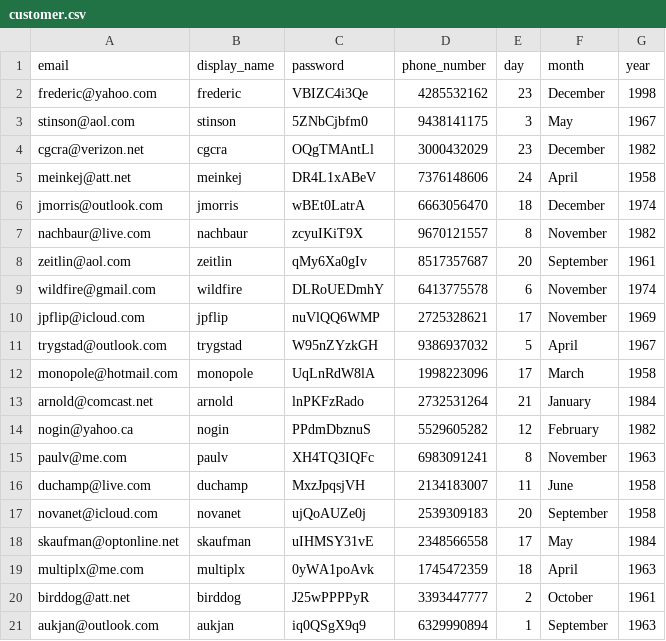
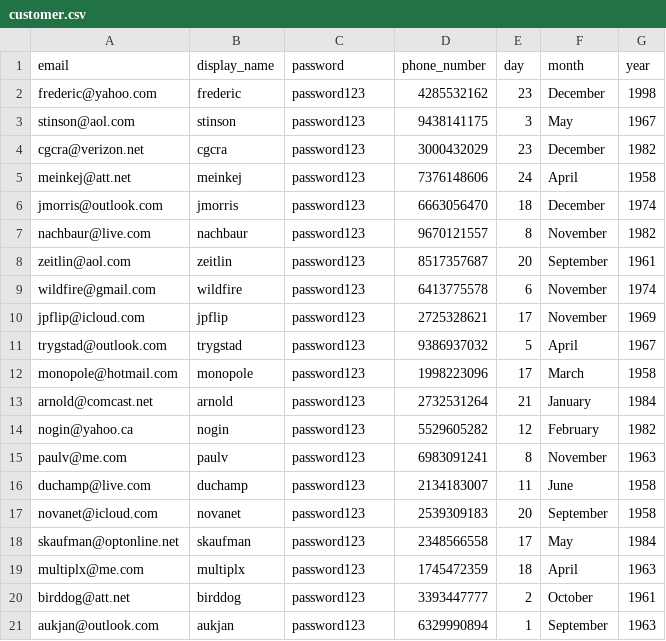
Before and after one commit to dxc2961/cs320_data_management_project, a CSV file: data/customer.csv, drawn as a sheet.

Commit message:
changed user password

```diff
--- a/data/customer.csv
+++ b/data/customer.csv
@@ -1,21 +1,21 @@
 email,display_name,password,phone_number,day,month,year
-frederic@yahoo.com,frederic,VBIZC4i3Qe,4285532162,23,December,1998
-stinson@aol.com,stinson,5ZNbCjbfm0,9438141175,3,May,1967
-cgcra@verizon.net,cgcra,OQgTMAntLl,3000432029,23,December,1982
-meinkej@att.net,meinkej,DR4L1xABeV,7376148606,24,April,1958
-jmorris@outlook.com,jmorris,wBEt0LatrA,6663056470,18,December,1974
-nachbaur@live.com,nachbaur,zcyuIKiT9X,9670121557,8,November,1982
-zeitlin@aol.com,zeitlin,qMy6Xa0gIv,8517357687,20,September,1961
-wildfire@gmail.com,wildfire,DLRoUEDmhY,6413775578,6,November,1974
-jpflip@icloud.com,jpflip,nuVlQQ6WMP,2725328621,17,November,1969
-trygstad@outlook.com,trygstad,W95nZYzkGH,9386937032,5,April,1967
-monopole@hotmail.com,monopole,UqLnRdW8lA,1998223096,17,March,1958
-arnold@comcast.net,arnold,lnPKFzRado,2732531264,21,January,1984
-nogin@yahoo.ca,nogin,PPdmDbznuS,5529605282,12,February,1982
-paulv@me.com,paulv,XH4TQ3IQFc,6983091241,8,November,1963
-duchamp@live.com,duchamp,MxzJpqsjVH,2134183007,11,June,1958
-novanet@icloud.com,novanet,ujQoAUZe0j,2539309183,20,September,1958
-skaufman@optonline.net,skaufman,uIHMSY31vE,2348566558,17,May,1984
-multiplx@me.com,multiplx,0yWA1poAvk,1745472359,18,April,1963
-birddog@att.net,birddog,J25wPPPPyR,3393447777,2,October,1961
-aukjan@outlook.com,aukjan,iq0QSgX9q9,6329990894,1,September,1963
+frederic@yahoo.com,frederic,password123,4285532162,23,December,1998
+stinson@aol.com,stinson,password123,9438141175,3,May,1967
+cgcra@verizon.net,cgcra,password123,3000432029,23,December,1982
+meinkej@att.net,meinkej,password123,7376148606,24,April,1958
+jmorris@outlook.com,jmorris,password123,6663056470,18,December,1974
+nachbaur@live.com,nachbaur,password123,9670121557,8,November,1982
+zeitlin@aol.com,zeitlin,password123,8517357687,20,September,1961
+wildfire@gmail.com,wildfire,password123,6413775578,6,November,1974
+jpflip@icloud.com,jpflip,password123,2725328621,17,November,1969
+trygstad@outlook.com,trygstad,password123,9386937032,5,April,1967
+monopole@hotmail.com,monopole,password123,1998223096,17,March,1958
+arnold@comcast.net,arnold,password123,2732531264,21,January,1984
+nogin@yahoo.ca,nogin,password123,5529605282,12,February,1982
+paulv@me.com,paulv,password123,6983091241,8,November,1963
+duchamp@live.com,duchamp,password123,2134183007,11,June,1958
+novanet@icloud.com,novanet,password123,2539309183,20,September,1958
+skaufman@optonline.net,skaufman,password123,2348566558,17,May,1984
+multiplx@me.com,multiplx,password123,1745472359,18,April,1963
+birddog@att.net,birddog,password123,3393447777,2,October,1961
+aukjan@outlook.com,aukjan,password123,6329990894,1,September,1963
```
